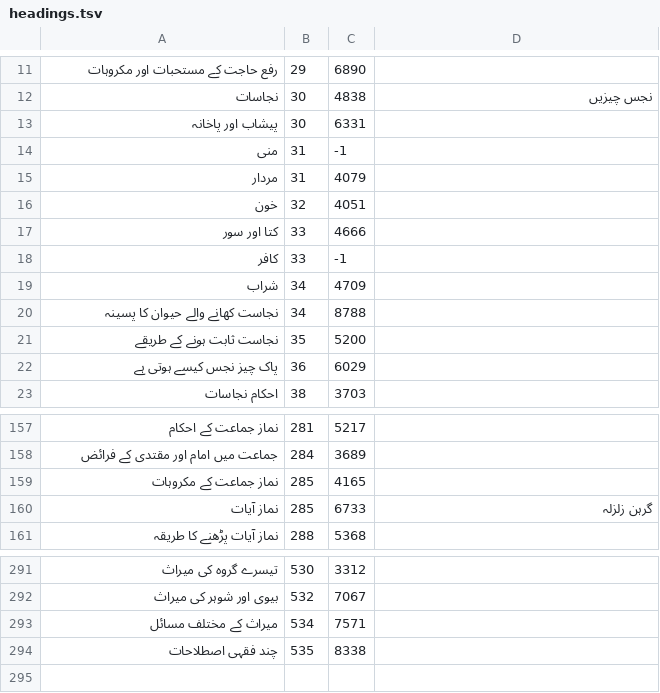
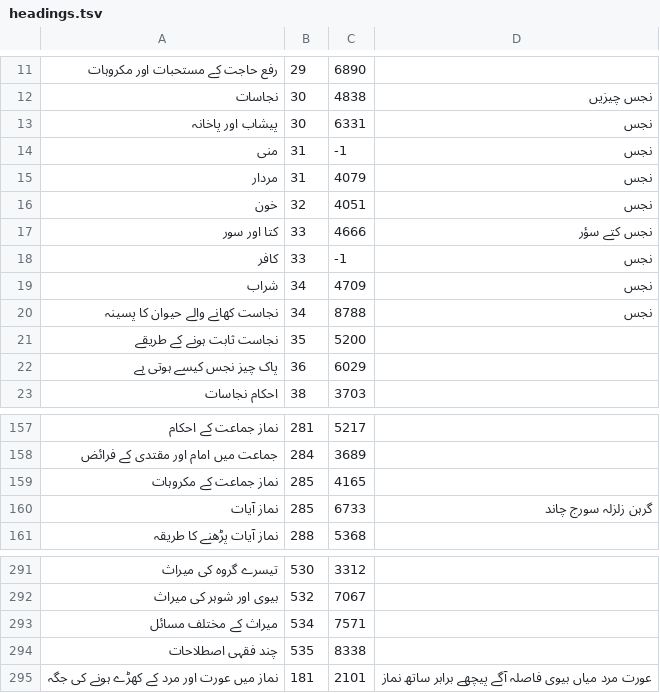
Before and after one commit to esa52126-code/Sistani-GPT, a TSV file: app/src/main/assets/book/headings.tsv, drawn as a sheet; only a part is shown, gaps mark what is left out.

```diff
--- a/app/src/main/assets/book/headings.tsv
+++ b/app/src/main/assets/book/headings.tsv
@@ -12,10 +12,10 @@
 نجاسات	30	4838	نجس چیزیں
-پیشاب اور پاخانہ	30	6331	
-منی	31	-1	
-مردار	31	4079	
-خون	32	4051	
-کتا اور سور	33	4666	
-کافر	33	-1	
-شراب	34	4709	
-نجاست کھانے والے حیوان کا پسینہ	34	8788	
+پیشاب اور پاخانہ	30	6331	نجس
+منی	31	-1	نجس
+مردار	31	4079	نجس
+خون	32	4051	نجس
+کتا اور سور	33	4666	نجس کتے سؤر
+کافر	33	-1	نجس
+شراب	34	4709	نجس
+نجاست کھانے والے حیوان کا پسینہ	34	8788	نجس
 نجاست ثابت ہونے کے طریقے	35	5200	
@@ -159,3 +159,3 @@
 نماز جماعت کے مکروہات	285	4165	
-نماز آیات	285	6733	گرہن زلزلہ
+نماز آیات	285	6733	گرہن زلزلہ سورج چاند
 نماز آیات پڑھنے کا طریقہ	288	5368	
@@ -294 +294,2 @@
 چند فقہی اصطلاحات	535	8338	
+نماز میں عورت اور مرد کے کھڑے ہونے کی جگہ	181	2101	عورت مرد میاں بیوی فاصلہ آگے پیچھے برابر ساتھ نماز
```
Also changed, not shown: 4 other files.
